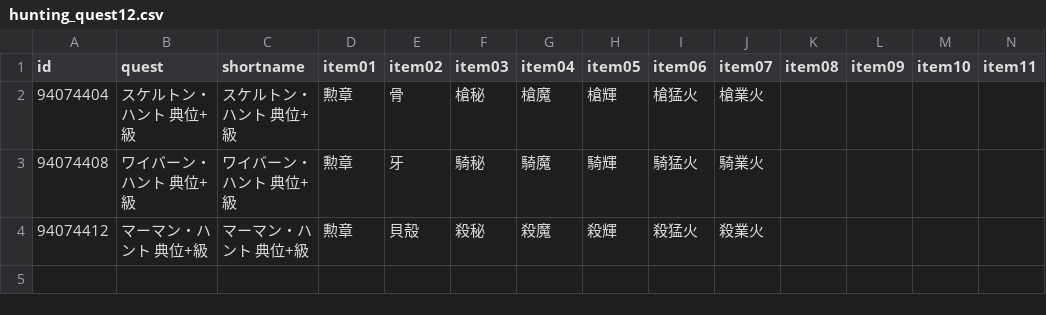
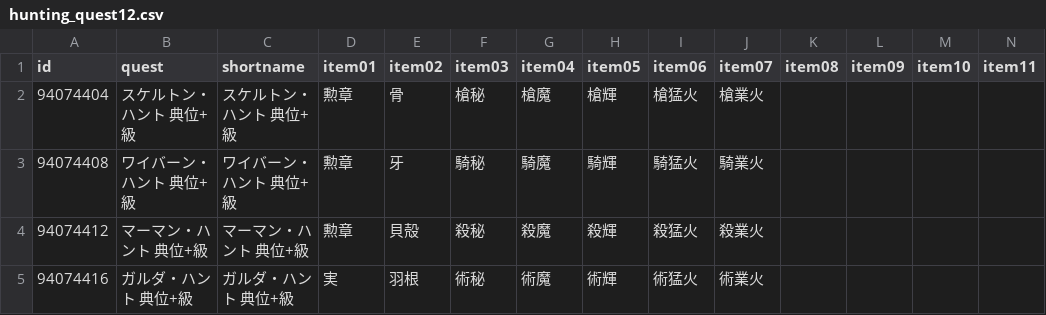
Before and after one commit to fgosc/fgoscdata, a CSV file: data/csv/hunting_quest12.csv, drawn as a sheet; only a part is shown; rows hold the shown columns only; the diff names each change by its address in the sheet, - before the commit and + after, or states it on an @@ line.

```diff
--- a/data/csv/hunting_quest12.csv
+++ b/data/csv/hunting_quest12.csv
+row 5: 94074416 | ガルダ・ハント 典位+級 | ガルダ・ハント 典位+級 | 実 | 羽根 | 術秘 | 術魔 | 術輝 | 術猛火 | 術業火
```
Also changed, not shown: 1 other file.
